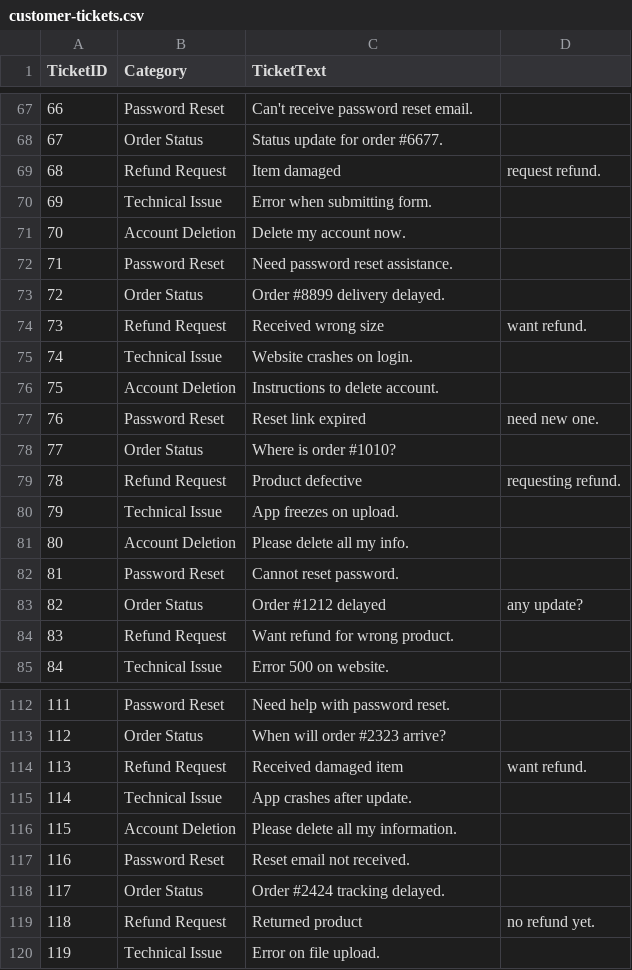
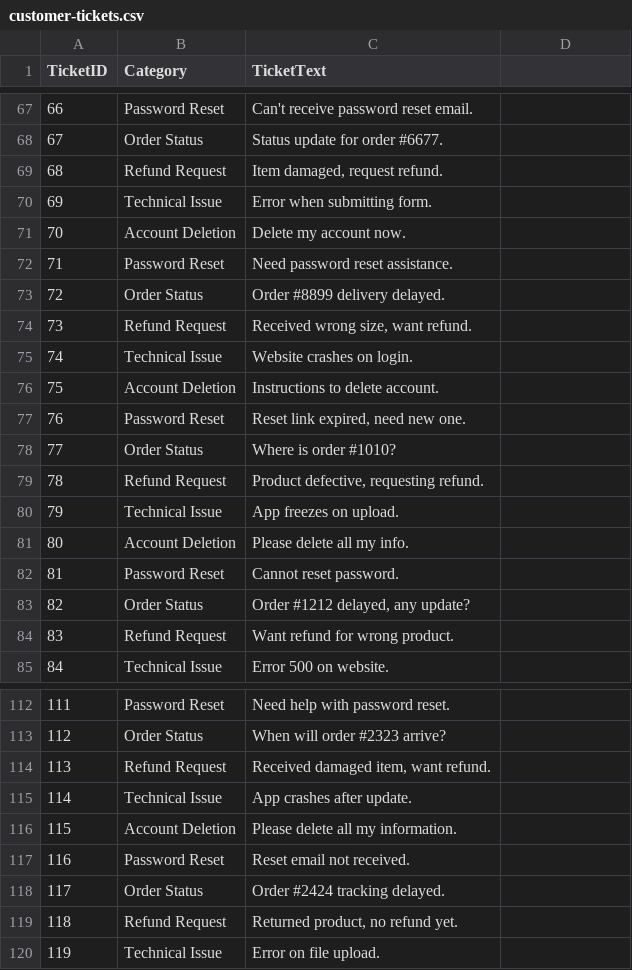
Before and after one commit to redashu/Datasets, a CSV file: customer-tickets.csv, drawn as a sheet; only a part is shown, gaps mark what is left out; the diff covers the shown part only.

Commit message:
Update customer-tickets.csv

```diff
--- a/customer-tickets.csv
+++ b/customer-tickets.csv
@@ -69 +69 @@ TicketID,Category,TicketText
-68,Refund Request,Item damaged, request refund.
+68,Refund Request,"Item damaged, request refund."
@@ -74 +74 @@ TicketID,Category,TicketText
-73,Refund Request,Received wrong size, want refund.
+73,Refund Request,"Received wrong size, want refund."
@@ -77 +77 @@ TicketID,Category,TicketText
-76,Password Reset,Reset link expired, need new one.
+76,Password Reset,"Reset link expired, need new one."
@@ -79 +79 @@ TicketID,Category,TicketText
-78,Refund Request,Product defective, requesting refund.
+78,Refund Request,"Product defective, requesting refund."
@@ -83 +83 @@ TicketID,Category,TicketText
-82,Order Status,Order #1212 delayed, any update?
+82,Order Status,"Order #1212 delayed, any update?"
@@ -114 +114 @@ TicketID,Category,TicketText
-113,Refund Request,Received damaged item, want refund.
+113,Refund Request,"Received damaged item, want refund."
@@ -119 +119 @@ TicketID,Category,TicketText
-118,Refund Request,Returned product, no refund yet.
+118,Refund Request,"Returned product, no refund yet."
```
Also changed, not shown: 48 edited cells elsewhere in this file.
